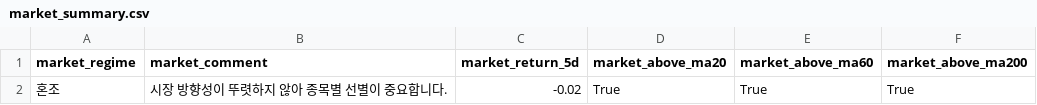
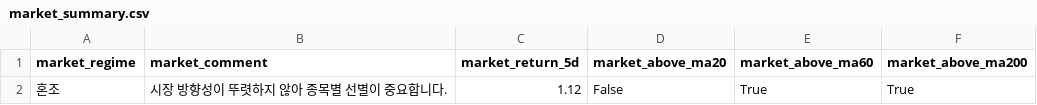
Before and after one commit to kyungseokpark/Stock_Agent_rev, a CSV file: output/us/market_summary.csv, drawn as a sheet.

```diff
--- a/output/us/market_summary.csv
+++ b/output/us/market_summary.csv
@@ -1,2 +1,2 @@
 market_regime,market_comment,market_return_5d,market_above_ma20,market_above_ma60,market_above_ma200
-혼조,시장 방향성이 뚜렷하지 않아 종목별 선별이 중요합니다.,-0.02,True,True,True
+혼조,시장 방향성이 뚜렷하지 않아 종목별 선별이 중요합니다.,1.12,False,True,True
```
Also changed, not shown: output/us/full_result.csv, output/us/top5.csv, 5 other files.
